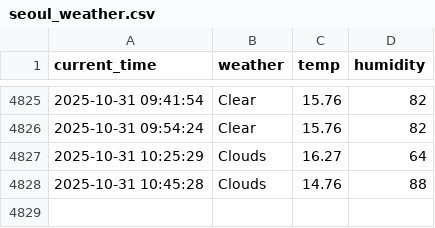
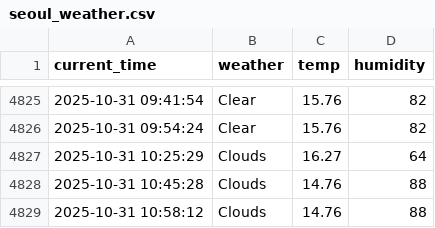
Before and after one commit to RetaMIN0426/weather, a CSV file: seoul_weather.csv, drawn as a sheet; only a part is shown, gaps mark what is left out.

```diff
--- a/seoul_weather.csv
+++ b/seoul_weather.csv
@@ -4828 +4828,2 @@ current_time,weather,temp,humidity
 2025-10-31 10:45:28,Clouds,14.76,88
+2025-10-31 10:58:12,Clouds,14.76,88
```
